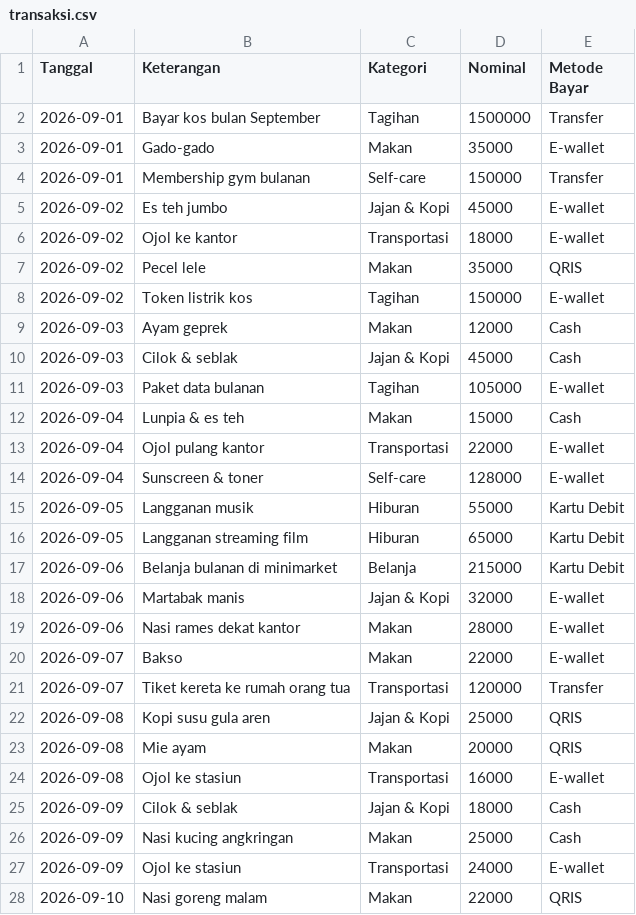
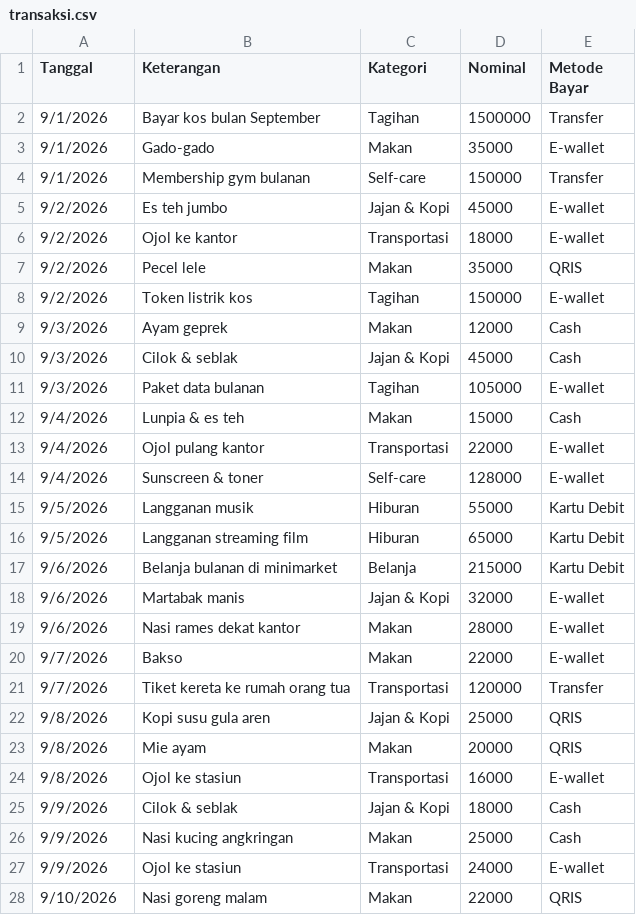
Before and after one commit to RadityaRamadhanEka/Gajian-Tracker, a CSV file: transaksi.csv, drawn as a sheet; only a part is shown; the diff covers the shown part only.

Commit message:
feat: implement loadData with data cleaning for Excel and CSV

```diff
--- a/transaksi.csv
+++ b/transaksi.csv
@@ -1,28 +1,28 @@
 Tanggal,Keterangan,Kategori,Nominal,Metode Bayar
-2026-09-01,Bayar kos bulan September,Tagihan,1500000,Transfer
-2026-09-01,Gado-gado,Makan,35000,E-wallet
-2026-09-01,Membership gym bulanan,Self-care,150000,Transfer
-2026-09-02,Es teh jumbo,Jajan & Kopi,45000,E-wallet
-2026-09-02,Ojol ke kantor,Transportasi,18000,E-wallet
-2026-09-02,Pecel lele,Makan,35000,QRIS
-2026-09-02,Token listrik kos,Tagihan,150000,E-wallet
-2026-09-03,Ayam geprek,Makan,12000,Cash
-2026-09-03,Cilok & seblak,Jajan & Kopi,45000,Cash
-2026-09-03,Paket data bulanan,Tagihan,105000,E-wallet
-2026-09-04,Lunpia & es teh,Makan,15000,Cash
-2026-09-04,Ojol pulang kantor,Transportasi,22000,E-wallet
-2026-09-04,Sunscreen & toner,Self-care,128000,E-wallet
-2026-09-05,Langganan musik,Hiburan,55000,Kartu Debit
-2026-09-05,Langganan streaming film,Hiburan,65000,Kartu Debit
-2026-09-06,Belanja bulanan di minimarket,Belanja,215000,Kartu Debit
-2026-09-06,Martabak manis,Jajan & Kopi,32000,E-wallet
-2026-09-06,Nasi rames dekat kantor,Makan,28000,E-wallet
-2026-09-07,Bakso,Makan,22000,E-wallet
-2026-09-07,Tiket kereta ke rumah orang tua,Transportasi,120000,Transfer
-2026-09-08,Kopi susu gula aren,Jajan & Kopi,25000,QRIS
-2026-09-08,Mie ayam,Makan,20000,QRIS
-2026-09-08,Ojol ke stasiun,Transportasi,16000,E-wallet
-2026-09-09,Cilok & seblak,Jajan & Kopi,18000,Cash
-2026-09-09,Nasi kucing angkringan,Makan,25000,Cash
-2026-09-09,Ojol ke stasiun,Transportasi,24000,E-wallet
-2026-09-10,Nasi goreng malam,Makan,22000,QRIS
+9/1/2026,Bayar kos bulan September,Tagihan,1500000,Transfer
+9/1/2026,Gado-gado,Makan,35000,E-wallet
+9/1/2026,Membership gym bulanan,Self-care,150000,Transfer
+9/2/2026,Es teh jumbo,Jajan & Kopi,45000,E-wallet
+9/2/2026,Ojol ke kantor,Transportasi,18000,E-wallet
+9/2/2026,Pecel lele,Makan,35000,QRIS
+9/2/2026,Token listrik kos,Tagihan,150000,E-wallet
+9/3/2026,Ayam geprek,Makan,12000,Cash
+9/3/2026,Cilok & seblak,Jajan & Kopi,45000,Cash
+9/3/2026,Paket data bulanan,Tagihan,105000,E-wallet
+9/4/2026,Lunpia & es teh,Makan,15000,Cash
+9/4/2026,Ojol pulang kantor,Transportasi,22000,E-wallet
+9/4/2026,Sunscreen & toner,Self-care,128000,E-wallet
+9/5/2026,Langganan musik,Hiburan,55000,Kartu Debit
+9/5/2026,Langganan streaming film,Hiburan,65000,Kartu Debit
+9/6/2026,Belanja bulanan di minimarket,Belanja,215000,Kartu Debit
+9/6/2026,Martabak manis,Jajan & Kopi,32000,E-wallet
+9/6/2026,Nasi rames dekat kantor,Makan,28000,E-wallet
+9/7/2026,Bakso,Makan,22000,E-wallet
+9/7/2026,Tiket kereta ke rumah orang tua,Transportasi,120000,Transfer
+9/8/2026,Kopi susu gula aren,Jajan & Kopi,25000,QRIS
+9/8/2026,Mie ayam,Makan,20000,QRIS
+9/8/2026,Ojol ke stasiun,Transportasi,16000,E-wallet
+9/9/2026,Cilok & seblak,Jajan & Kopi,18000,Cash
+9/9/2026,Nasi kucing angkringan,Makan,25000,Cash
+9/9/2026,Ojol ke stasiun,Transportasi,24000,E-wallet
+9/10/2026,Nasi goreng malam,Makan,22000,QRIS
```
Also changed, not shown: 3 added rows and 48 edited cells elsewhere in this file, 2 other files.
